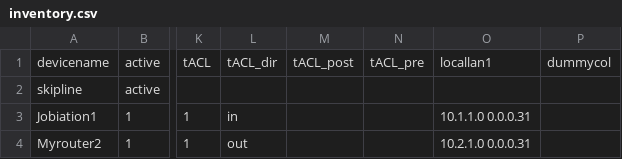
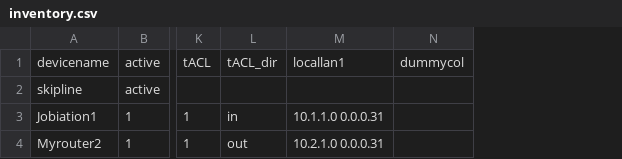
Before and after one commit to jobiation/jobiation, a CSV file: inventory.csv, drawn as a sheet; only a part is shown, gaps mark what is left out; the diff names each change by its address in the sheet, - before the commit and + after, or states it on an @@ line.

```diff
--- a/inventory.csv
+++ b/inventory.csv
-column M, row 1: tACL_post
-column N, row 1: tACL_pre
```
Also changed, not shown: 12 other files.
